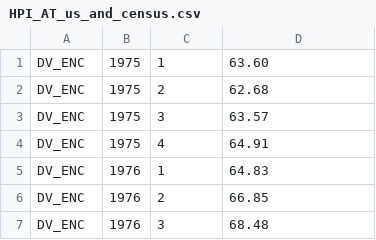
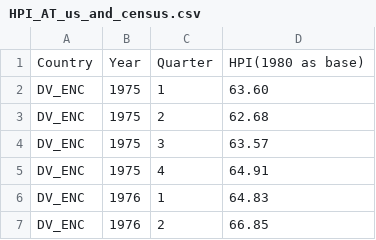
Before and after one commit to asenliang/MSDS622_Visualization, a CSV file: data/HPI_AT_us_and_census.csv, drawn as a sheet; only a part is shown; the shorter side is filled out with more unchanged rows.

```diff
--- a/data/HPI_AT_us_and_census.csv
+++ b/data/HPI_AT_us_and_census.csv
@@ -1 +1,2 @@
+Country,Year,Quarter,HPI(1980 as base)
 DV_ENC,1975,1,63.60
```
Also changed, not shown: data/HPI_AT_state.csv, 5 other files.
